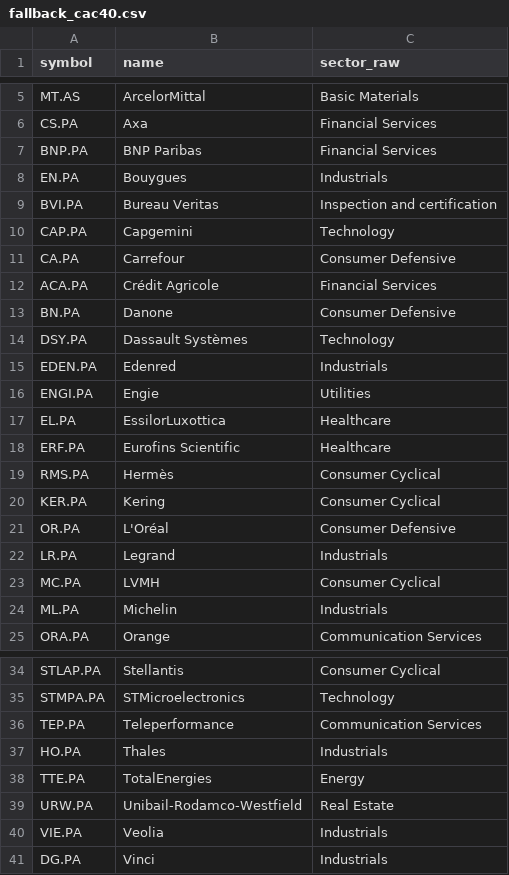
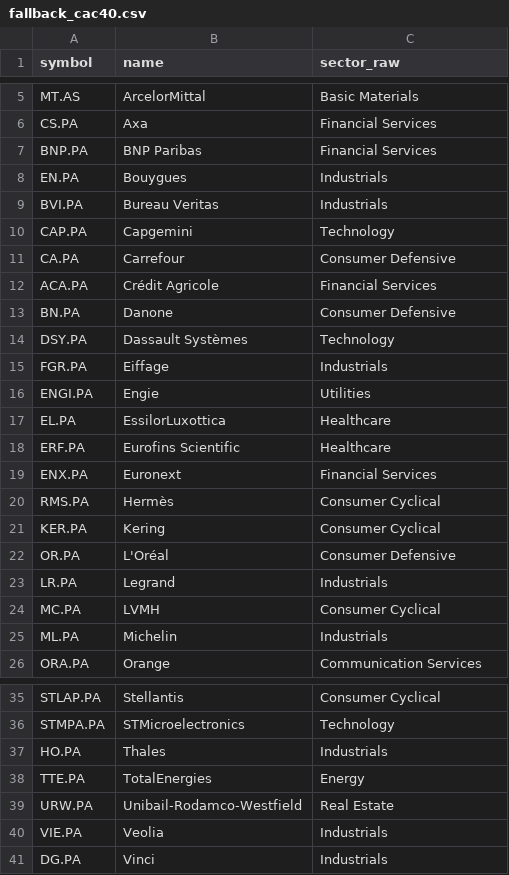
Before and after one commit to BurtonGaia/StocksBound, a CSV file: ingest/static/fallback_cac40.csv, drawn as a sheet; only a part is shown, gaps mark what is left out.

```diff
--- a/ingest/static/fallback_cac40.csv
+++ b/ingest/static/fallback_cac40.csv
@@ -8,3 +8,3 @@ BNP.PA,BNP Paribas,Financial Services
 EN.PA,Bouygues,Industrials
-BVI.PA,Bureau Veritas,Inspection and certification
+BVI.PA,Bureau Veritas,Industrials
 CAP.PA,Capgemini,Technology
@@ -14,3 +14,3 @@ BN.PA,Danone,Consumer Defensive
 DSY.PA,Dassault Systèmes,Technology
-EDEN.PA,Edenred,Industrials
+FGR.PA,Eiffage,Industrials
 ENGI.PA,Engie,Utilities
@@ -18,2 +18,3 @@ EL.PA,EssilorLuxottica,Healthcare
 ERF.PA,Eurofins Scientific,Healthcare
+ENX.PA,Euronext,Financial Services
 RMS.PA,Hermès,Consumer Cyclical
@@ -35,3 +36,2 @@ STLAP.PA,Stellantis,Consumer Cyclical
 STMPA.PA,STMicroelectronics,Technology
-TEP.PA,Teleperformance,Communication Services
 HO.PA,Thales,Industrials
```
Also changed, not shown: ingest/static/fallback_sp500.csv.
